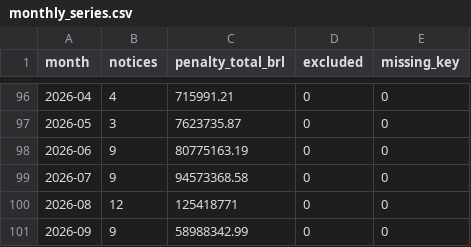
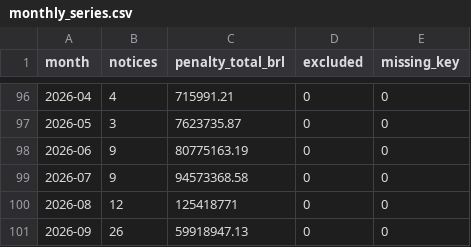
Before and after one commit to lsp3cesarschool/5ltep-layer3-aneel, a CSV file: data/aneel-autos-infracao/monthly_series.csv, drawn as a sheet; only a part is shown, gaps mark what is left out.

```diff
--- a/data/aneel-autos-infracao/monthly_series.csv
+++ b/data/aneel-autos-infracao/monthly_series.csv
@@ -100,2 +100,2 @@ month,notices,penalty_total_brl,excluded,missing_key
 2026-08,12,125418771,0,0
-2026-09,9,58988342.99,0,0
+2026-09,26,59918947.13,0,0
```
Also changed, not shown: results/aneel-autos-infracao/detections.csv, 6 other files.
